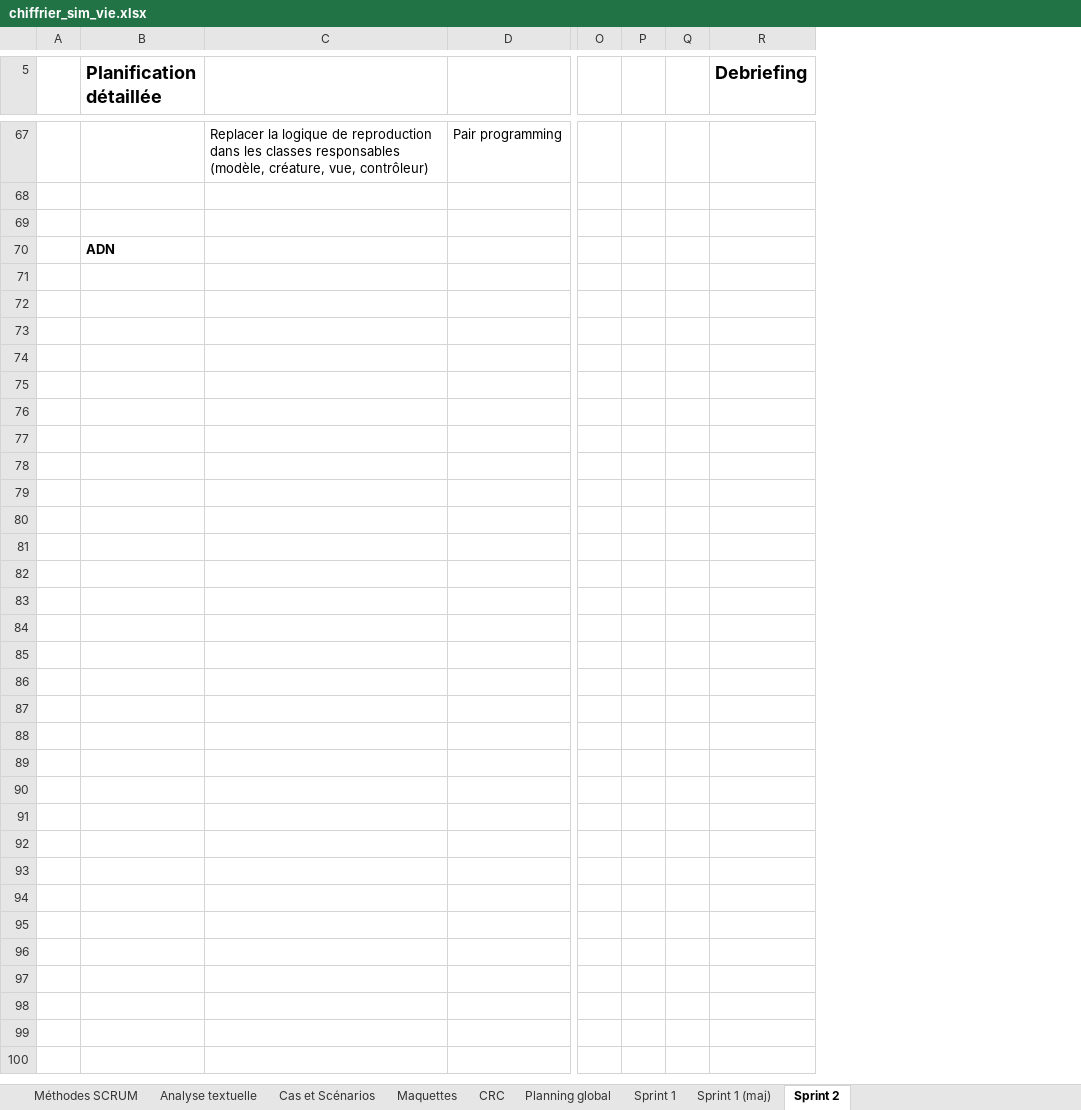
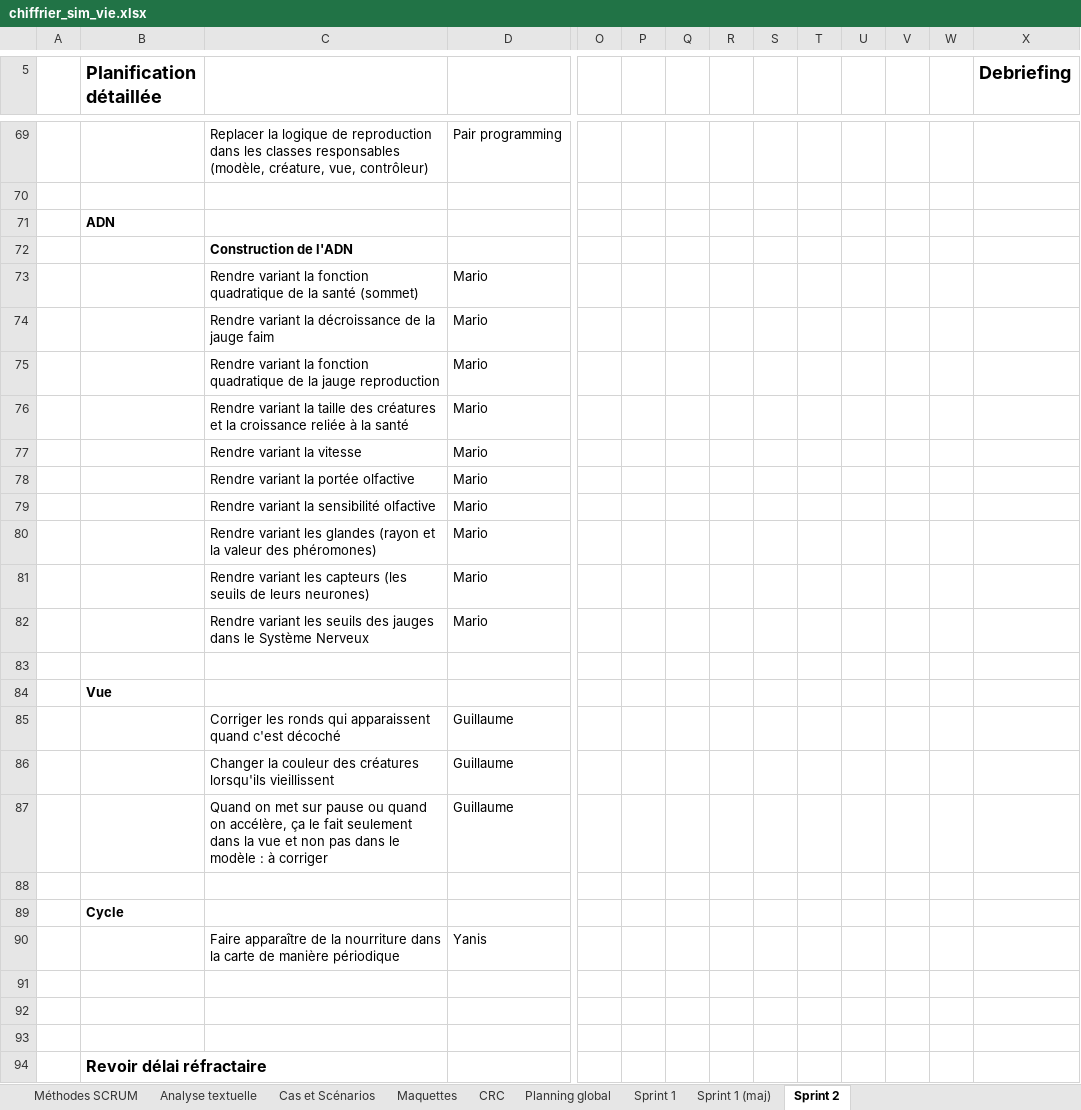
Before and after one commit to yanis3000/sim_vie, an Excel workbook: doc/chiffrier_sim_vie.xlsx, sheet Sprint 2, drawn as a sheet; only a part is shown, gaps mark what is left out; values as stored, in another font and other column widths than the file's, no borders; conditional formats not drawn; addresses are those after the commit; rows hold the shown columns only; the diff covers the shown part only; the diff names each change by its address in the sheet, - before the commit and + after, or states it on an @@ line.

Commit message:
add : genre des créatures + maj chiffrier jour 4

```diff
--- a/doc/chiffrier_sim_vie.xlsx (sheet Sprint 2)
+++ b/doc/chiffrier_sim_vie.xlsx (sheet Sprint 2)
+column Q, empty
+column R, empty
+column S, empty
+column T, empty
+column U, empty
+column V, empty
+row 71:  | ADN
+row 72:  |  | Construction de l'ADN
+row 73:  |  | Rendre variant la fonction quadratique de la santé (sommet) | Mario
+row 74:  |  | Rendre variant la décroissance de la jauge faim | Mario
+row 75:  |  | Rendre variant la fonction quadratique de la jauge reproduction | Mario
+row 76:  |  | Rendre variant la taille des créatures et la croissance reliée à la santé | Mario
+row 77:  |  | Rendre variant la vitesse | Mario
+row 78:  |  | Rendre variant la portée olfactive | Mario
+row 79:  |  | Rendre variant la sensibilité olfactive | Mario
+row 80:  |  | Rendre variant les glandes (rayon et la valeur des phéromones) | Mario
+row 81:  |  | Rendre variant les capteurs (les seuils de leurs neurones) | Mario
+row 82:  |  | Rendre variant les seuils des jauges dans le Système Nerveux | Mario
-B84 (Planification détaillée): ADN
+B84 (Planification détaillée): Vue
+row 85:  |  | Corriger les ronds qui apparaissent quand c'est décoché | Guillaume
+row 86:  |  | Changer la couleur des créatures lorsqu'ils vieillissent | Guillaume
+row 87:  |  | Quand on met sur pause ou quand on accélère, ça le fait seulement dans la vue et non pas dans le modèle : à corriger | Guillaume
+row 88: (empty)
+row 89:  | Cycle
+row 90:  |  | Faire apparaître de la nourriture dans la carte de manière périodique | Yanis
+row 91: (empty)
+row 92: (empty)
+row 93: (empty)
+row 94:  | Revoir délai réfractaire
```
Also changed, not shown: 2 added rows and 1 edited cell elsewhere in this sheet, 3 other files.
